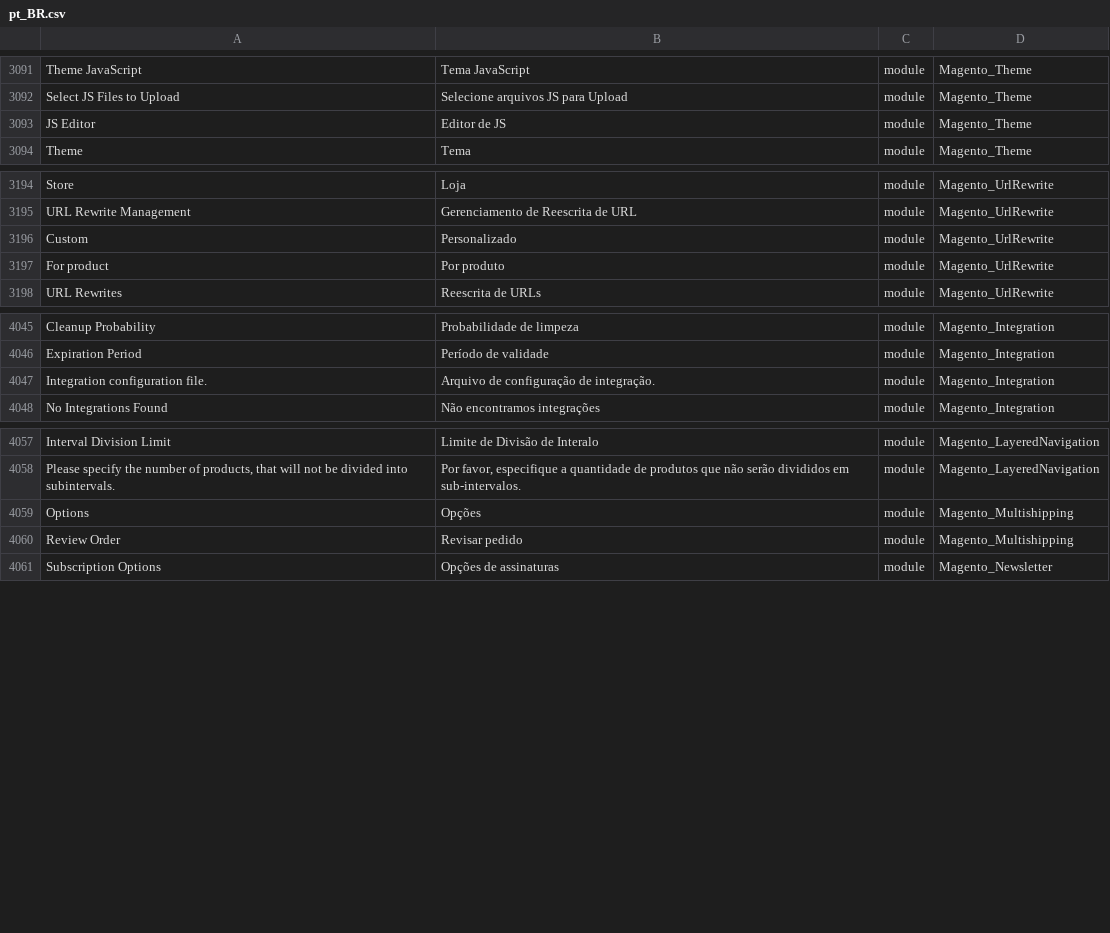
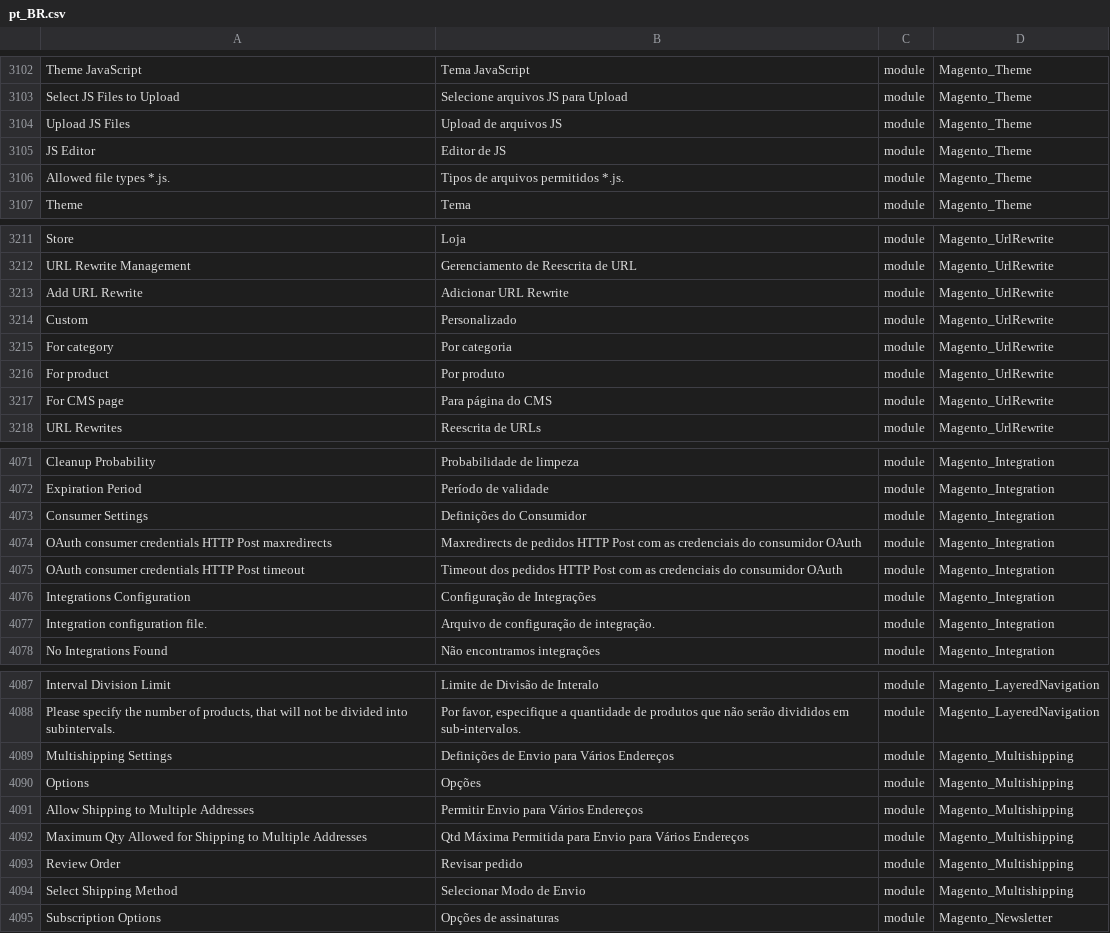
Before and after one commit to webjump/language_pt_br, a CSV file: pt_BR.csv, drawn as a sheet; only a part is shown, gaps mark what is left out; the diff covers the shown part only; the diff names each change by its address in the sheet, - before the commit and + after, or states it on an @@ line.

```diff
--- a/pt_BR.csv
+++ b/pt_BR.csv
+row 3104: Upload JS Files | Upload de arquivos JS | module | Magento_Theme
+row 3106: Allowed file types *.js. | Tipos de arquivos permitidos *.js. | module | Magento_Theme
+row 3213: Add URL Rewrite | Adicionar URL Rewrite | module | Magento_UrlRewrite
+row 3215: For category | Por categoria | module | Magento_UrlRewrite
+row 3217: For CMS page | Para página do CMS | module | Magento_UrlRewrite
+row 4073: Consumer Settings | Definições do Consumidor | module | Magento_Integration
+row 4074: OAuth consumer credentials HTTP Post maxredirects | Maxredirects de pedidos HTTP Post com as credenciais do consumidor OAuth | module | Magento_Integration
+row 4075: OAuth consumer credentials HTTP Post timeout | Timeout dos pedidos HTTP Post com as credenciais do consumidor OAuth | module | Magento_Integration
+row 4076: Integrations Configuration | Configuração de Integrações | module | Magento_Integration
+row 4089: Multishipping Settings | Definições de Envio para Vários Endereços | module | Magento_Multishipping
+row 4091: Allow Shipping to Multiple Addresses | Permitir Envio para Vários Endereços | module | Magento_Multishipping
+row 4092: Maximum Qty Allowed for Shipping to Multiple Addresses | Qtd Máxima Permitida para Envio para Vários Endereços | module | Magento_Multishipping
+row 4094: Select Shipping Method | Selecionar Modo de Envio | module | Magento_Multishipping
```
Also changed, not shown: 26 added rows elsewhere in this file, 1 other file.
